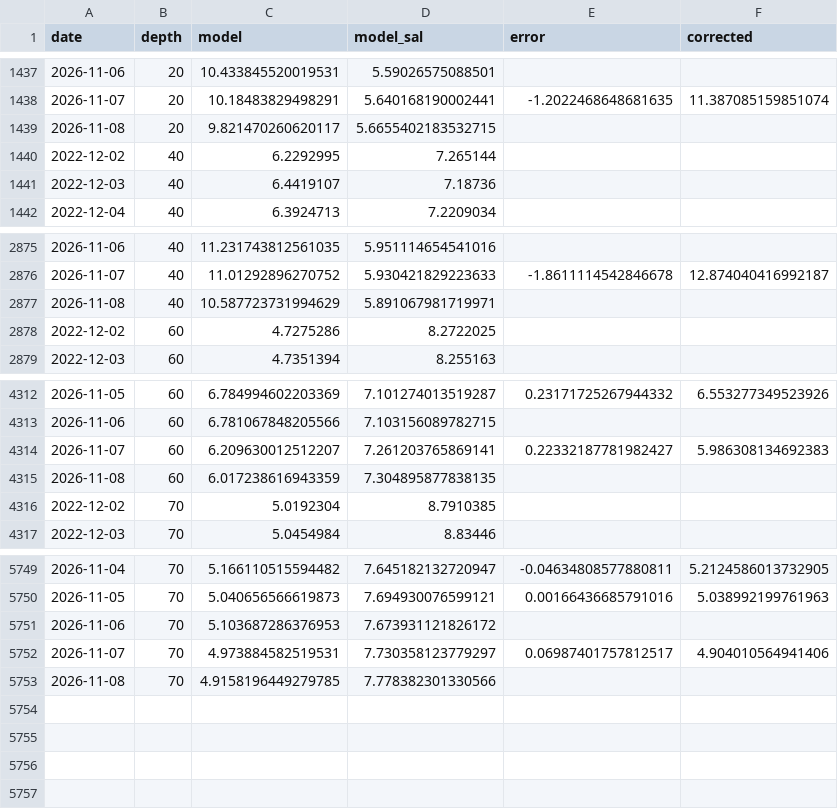
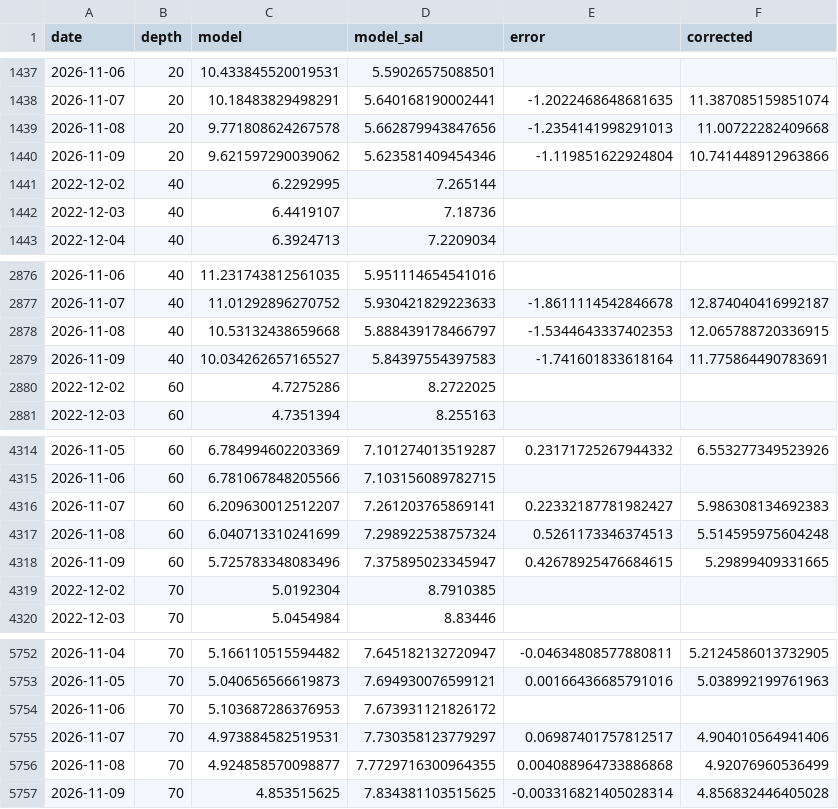
Before and after one commit to ismlylmz/bluethermal-ai, a CSV file: data/site_corrected.csv, drawn as a sheet; only a part is shown, gaps mark what is left out.

```diff
--- a/data/site_corrected.csv
+++ b/data/site_corrected.csv
@@ -1438,3 +1438,4 @@ date,depth,model,model_sal,error,corrected
 2026-11-07,20,10.18483829498291,5.640168190002441,-1.2022468648681635,11.387085159851074
-2026-11-08,20,9.821470260620117,5.6655402183532715,,
+2026-11-08,20,9.771808624267578,5.662879943847656,-1.2354141998291013,11.00722282409668
+2026-11-09,20,9.621597290039062,5.623581409454346,-1.119851622924804,10.741448912963866
 2022-12-02,40,6.2292995,7.265144,,
@@ -2876,3 +2877,4 @@ date,depth,model,model_sal,error,corrected
 2026-11-07,40,11.01292896270752,5.930421829223633,-1.8611114542846678,12.874040416992187
-2026-11-08,40,10.587723731994629,5.891067981719971,,
+2026-11-08,40,10.53132438659668,5.888439178466797,-1.5344643337402353,12.065788720336915
+2026-11-09,40,10.034262657165527,5.84397554397583,-1.741601833618164,11.775864490783691
 2022-12-02,60,4.7275286,8.2722025,,
@@ -4314,3 +4316,4 @@ date,depth,model,model_sal,error,corrected
 2026-11-07,60,6.209630012512207,7.261203765869141,0.22332187781982427,5.986308134692383
-2026-11-08,60,6.017238616943359,7.304895877838135,,
+2026-11-08,60,6.040713310241699,7.298922538757324,0.5261173346374513,5.514595975604248
+2026-11-09,60,5.725783348083496,7.375895023345947,0.42678925476684615,5.29899409331665
 2022-12-02,70,5.0192304,8.7910385,,
@@ -5752,2 +5755,3 @@ date,depth,model,model_sal,error,corrected
 2026-11-07,70,4.973884582519531,7.730358123779297,0.06987401757812517,4.904010564941406
-2026-11-08,70,4.9158196449279785,7.778382301330566,,
+2026-11-08,70,4.924858570098877,7.7729716300964355,0.004088964733886868,4.92076960536499
+2026-11-09,70,4.853515625,7.834381103515625,-0.003316821405028314,4.856832446405028
```
Also changed, not shown: data/keri_table.csv, data/ml_summary.csv, 10 other files.
